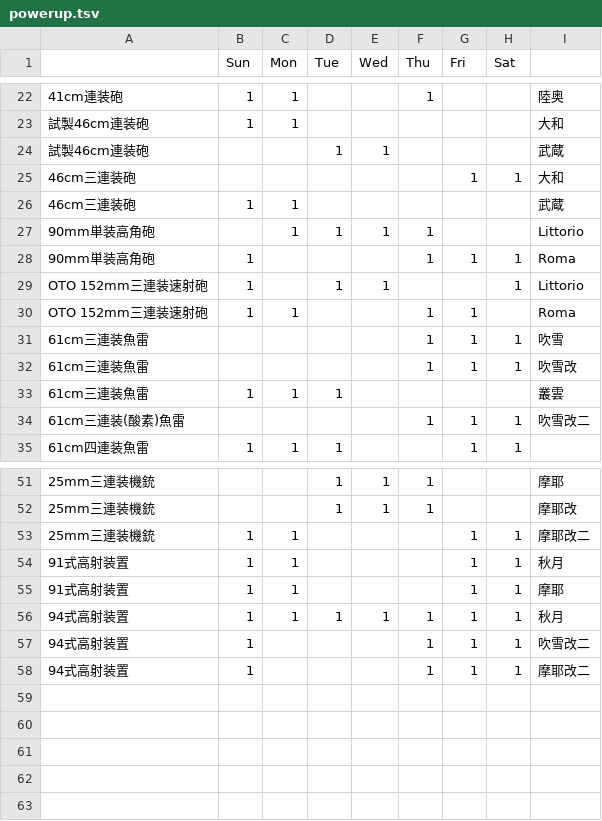
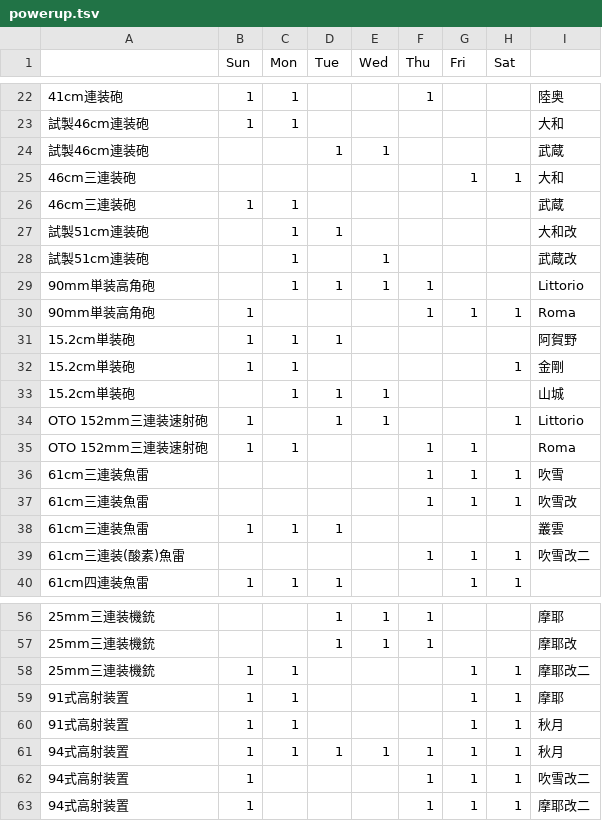
Before and after one commit to munemasa/kancolle-timer-for-firefox, a TSV file: chrome/content/data/powerup.tsv, drawn as a sheet; only a part is shown, gaps mark what is left out.

Commit message:
???????????????

```diff
--- a/chrome/content/data/powerup.tsv
+++ b/chrome/content/data/powerup.tsv
@@ -26,4 +26,9 @@
 46cm三連装砲	1	1						武蔵
+試製51cm連装砲		1	1					大和改
+試製51cm連装砲		1		1				武蔵改
 90mm単装高角砲		1	1	1	1			Littorio
 90mm単装高角砲	1				1	1	1	Roma
+15.2cm単装砲	1	1	1					阿賀野
+15.2cm単装砲	1	1					1	金剛
+15.2cm単装砲		1	1	1				山城
 OTO 152mm三連装速射砲	1		1	1			1	Littorio
@@ -53,4 +58,4 @@ OTO 152mm三連装速射砲	1	1			1	1		Roma
 25mm三連装機銃	1	1				1	1	摩耶改二
+91式高射装置	1	1				1	1	摩耶
 91式高射装置	1	1				1	1	秋月
-91式高射装置	1	1				1	1	摩耶
 94式高射装置	1	1	1	1	1	1	1	秋月
```
